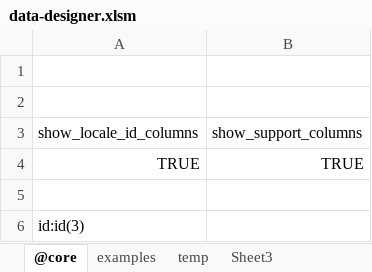
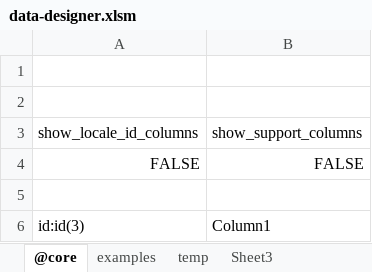
Before and after one commit to jacoby3210/cas-data-designer, an Excel workbook: dist/data-designer.xlsm, sheet @core, drawn as a sheet; values as stored, in another font and other column widths than the file's, no borders; table styles not drawn; removed rows and columns are numbered as before the commit, all else as after; the diff names each change by its address in the sheet, - before the commit and + after, or states it on an @@ line.

Commit message:
fix: dist\data-designer.xmlm - Module Editor - findSourceCell support find in hidden column .

```diff
--- a/dist/data-designer.xlsm (sheet @core)
+++ b/dist/data-designer.xlsm (sheet @core)
-row 4: TRUE | TRUE
+row 4: FALSE | FALSE
-B6: (empty)
+B6: Column1
```
Also changed, not shown: sheet examples, sheet temp.
